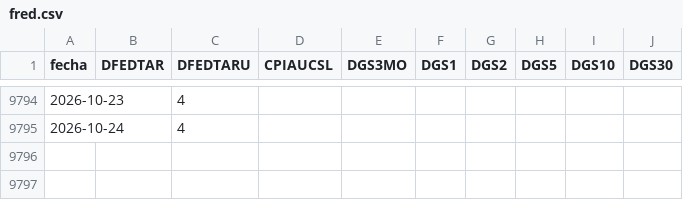
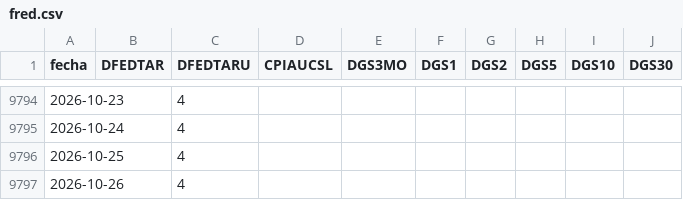
Before and after one commit to freddync/freddydash, a CSV file: datos/fred.csv, drawn as a sheet; only a part is shown, gaps mark what is left out.

```diff
--- a/datos/fred.csv
+++ b/datos/fred.csv
@@ -9795 +9795,3 @@ fecha,DFEDTAR,DFEDTARU,CPIAUCSL,DGS3MO,DGS1,DGS2,DGS5,DGS10,DGS30
 2026-10-24,,4,,,,,,,
+2026-10-25,,4,,,,,,,
+2026-10-26,,4,,,,,,,
```
Also changed, not shown: 2 other files.
